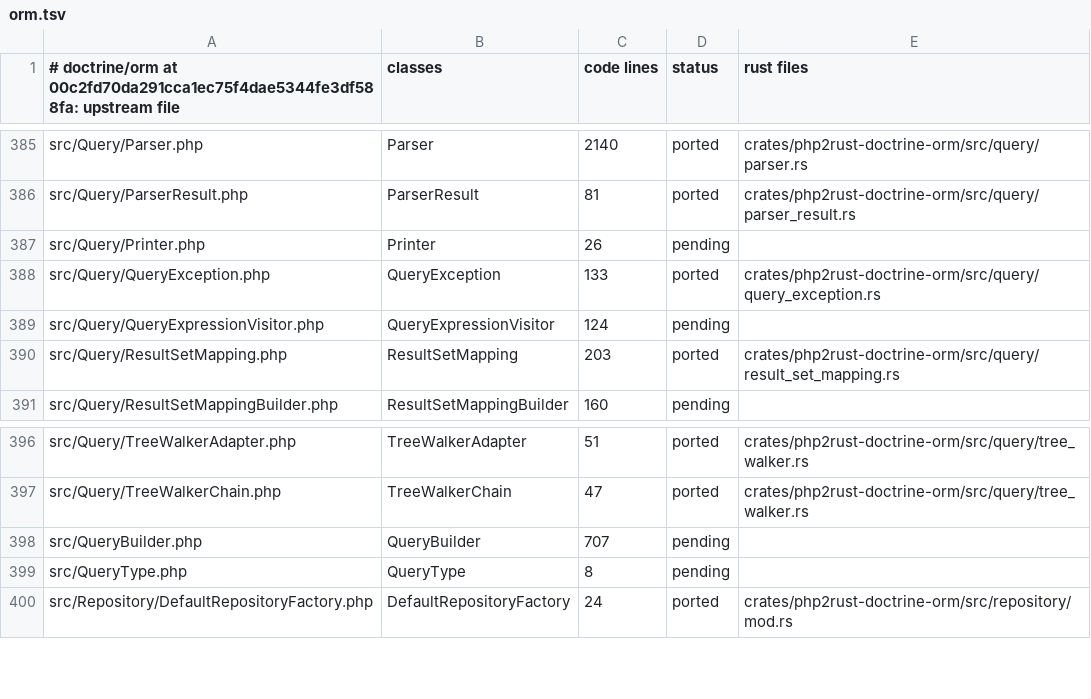
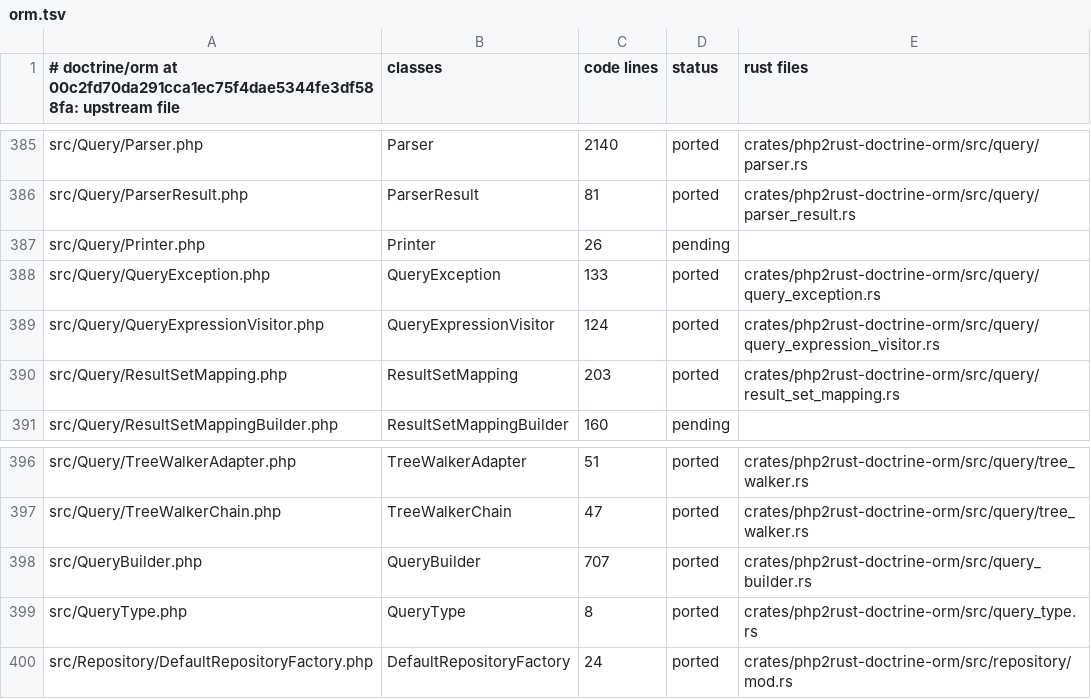
Before and after one commit to D-Nations/php2rust-doctrine-orm, a TSV file: parity/classes/doctrine/orm.tsv, drawn as a sheet; only a part is shown, gaps mark what is left out.

```diff
--- a/parity/classes/doctrine/orm.tsv
+++ b/parity/classes/doctrine/orm.tsv
@@ -388,3 +388,3 @@ src/Query/Printer.php	Printer	26	pending
 src/Query/QueryException.php	QueryException	133	ported	crates/php2rust-doctrine-orm/src/query/query_exception.rs
-src/Query/QueryExpressionVisitor.php	QueryExpressionVisitor	124	pending	
+src/Query/QueryExpressionVisitor.php	QueryExpressionVisitor	124	ported	crates/php2rust-doctrine-orm/src/query/query_expression_visitor.rs
 src/Query/ResultSetMapping.php	ResultSetMapping	203	ported	crates/php2rust-doctrine-orm/src/query/result_set_mapping.rs
@@ -397,4 +397,4 @@ src/Query/TreeWalkerAdapter.php	TreeWalkerAdapter	51	ported	crates/php2rust-doct
 src/Query/TreeWalkerChain.php	TreeWalkerChain	47	ported	crates/php2rust-doctrine-orm/src/query/tree_walker.rs
-src/QueryBuilder.php	QueryBuilder	707	pending	
-src/QueryType.php	QueryType	8	pending	
+src/QueryBuilder.php	QueryBuilder	707	ported	crates/php2rust-doctrine-orm/src/query_builder.rs
+src/QueryType.php	QueryType	8	ported	crates/php2rust-doctrine-orm/src/query_type.rs
 src/Repository/DefaultRepositoryFactory.php	DefaultRepositoryFactory	24	ported	crates/php2rust-doctrine-orm/src/repository/mod.rs
```
Also changed, not shown: parity/sources.tsv, 2 other files.
